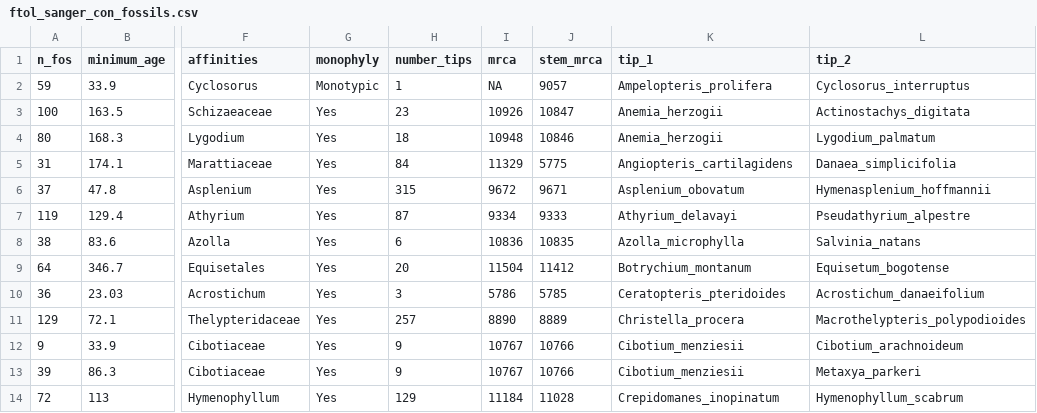
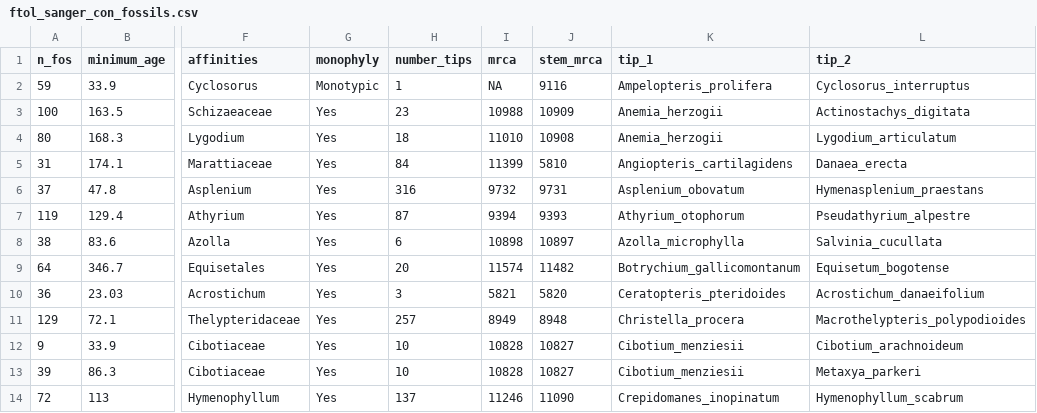
Before and after one commit to fernphy/ftol_data, a CSV file: ftol_sanger_con_fossils.csv, drawn as a sheet; only a part is shown, gaps mark what is left out; the diff covers the shown part only; the diff names each change by its address in the sheet, - before the commit and + after, or states it on an @@ line.

```diff
--- a/ftol_sanger_con_fossils.csv
+++ b/ftol_sanger_con_fossils.csv
-J2 (stem_mrca): 9057
+J2 (stem_mrca): 9116
-I3 (mrca): 10926
+I3 (mrca): 10988
-J3 (stem_mrca): 10847
+J3 (stem_mrca): 10909
-I4 (mrca): 10948
+I4 (mrca): 11010
-J4 (stem_mrca): 10846
+J4 (stem_mrca): 10908
-L4 (tip_2): Lygodium_palmatum
+L4 (tip_2): Lygodium_articulatum
-I5 (mrca): 11329
+I5 (mrca): 11399
-J5 (stem_mrca): 5775
+J5 (stem_mrca): 5810
-L5 (tip_2): Danaea_simplicifolia
+L5 (tip_2): Danaea_erecta
-H6 (number_tips): 315
+H6 (number_tips): 316
-I6 (mrca): 9672
+I6 (mrca): 9732
-J6 (stem_mrca): 9671
+J6 (stem_mrca): 9731
-L6 (tip_2): Hymenasplenium_hoffmannii
+L6 (tip_2): Hymenasplenium_praestans
-I7 (mrca): 9334
+I7 (mrca): 9394
-J7 (stem_mrca): 9333
+J7 (stem_mrca): 9393
-K7 (tip_1): Athyrium_delavayi
+K7 (tip_1): Athyrium_otophorum
-I8 (mrca): 10836
+I8 (mrca): 10898
-J8 (stem_mrca): 10835
+J8 (stem_mrca): 10897
-L8 (tip_2): Salvinia_natans
+L8 (tip_2): Salvinia_cucullata
-I9 (mrca): 11504
+I9 (mrca): 11574
-J9 (stem_mrca): 11412
+J9 (stem_mrca): 11482
-K9 (tip_1): Botrychium_montanum
+K9 (tip_1): Botrychium_gallicomontanum
-I10 (mrca): 5786
+I10 (mrca): 5821
-J10 (stem_mrca): 5785
+J10 (stem_mrca): 5820
-I11 (mrca): 8890
+I11 (mrca): 8949
-J11 (stem_mrca): 8889
+J11 (stem_mrca): 8948
-H12:H13 (number_tips): 9
+H12:H13 (number_tips): 10
-I12:I13 (mrca): 10767
+I12:I13 (mrca): 10828
-J12:J13 (stem_mrca): 10766
+J12:J13 (stem_mrca): 10827
-H14 (number_tips): 129
+H14 (number_tips): 137
-I14 (mrca): 11184
+I14 (mrca): 11246
-J14 (stem_mrca): 11028
+J14 (stem_mrca): 11090
```
Also changed, not shown: 111 edited cells elsewhere in this file, ftol_acc_table_wide.csv, ftol_match_results.csv, 13 other files.
